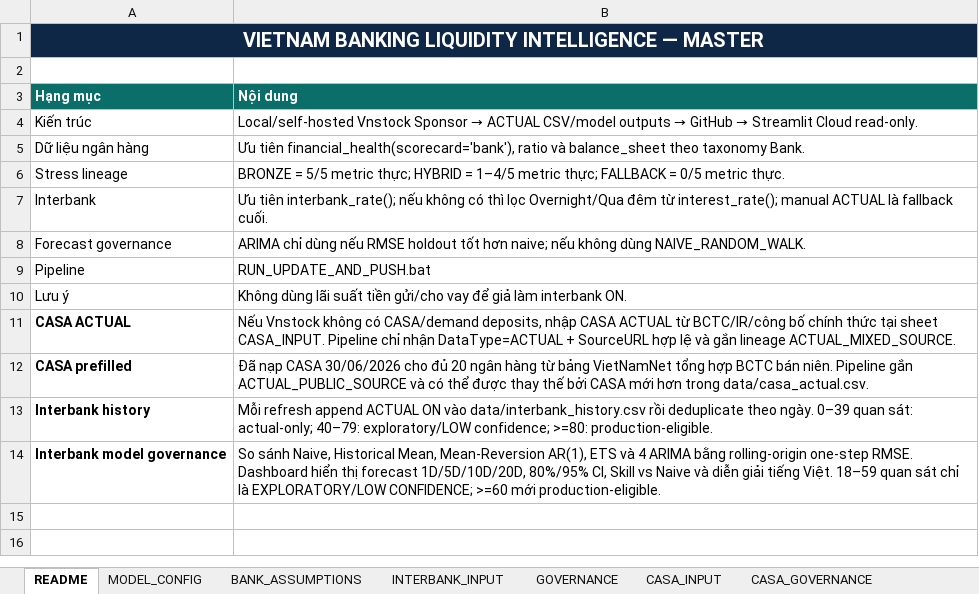
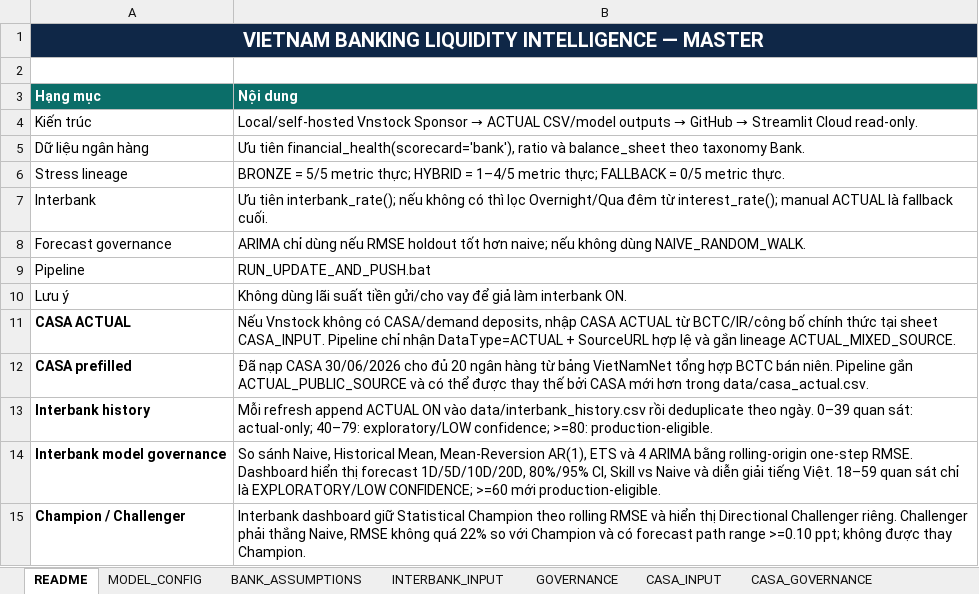
Before and after one commit to lehoangquanvcb/vietnam-banking-liquidity-intelligence, an Excel workbook: Vietnam_Banking_Liquidity_Master.xlsx, sheet README, drawn as a sheet; values as stored, in another font and other column widths than the file's, no borders; the diff names each change by its address in the sheet, - before the commit and + after, or states it on an @@ line.

Commit message:
Accumulate interbank ACTUAL history and governed forecast tiers

```diff
--- a/Vietnam_Banking_Liquidity_Master.xlsx (sheet README)
+++ b/Vietnam_Banking_Liquidity_Master.xlsx (sheet README)
+row 15: Champion / Challenger | Interbank dashboard giữ Statistical Champion theo rolling RMSE và hiển thị Directional Challenger riêng. Challenger phải thắng Naive, RMSE không quá 22% so với Champion và có forecast path range >=0.10 ppt; không được thay Champion.
```
Also changed, not shown: other sheet tabs, 12 other files.
